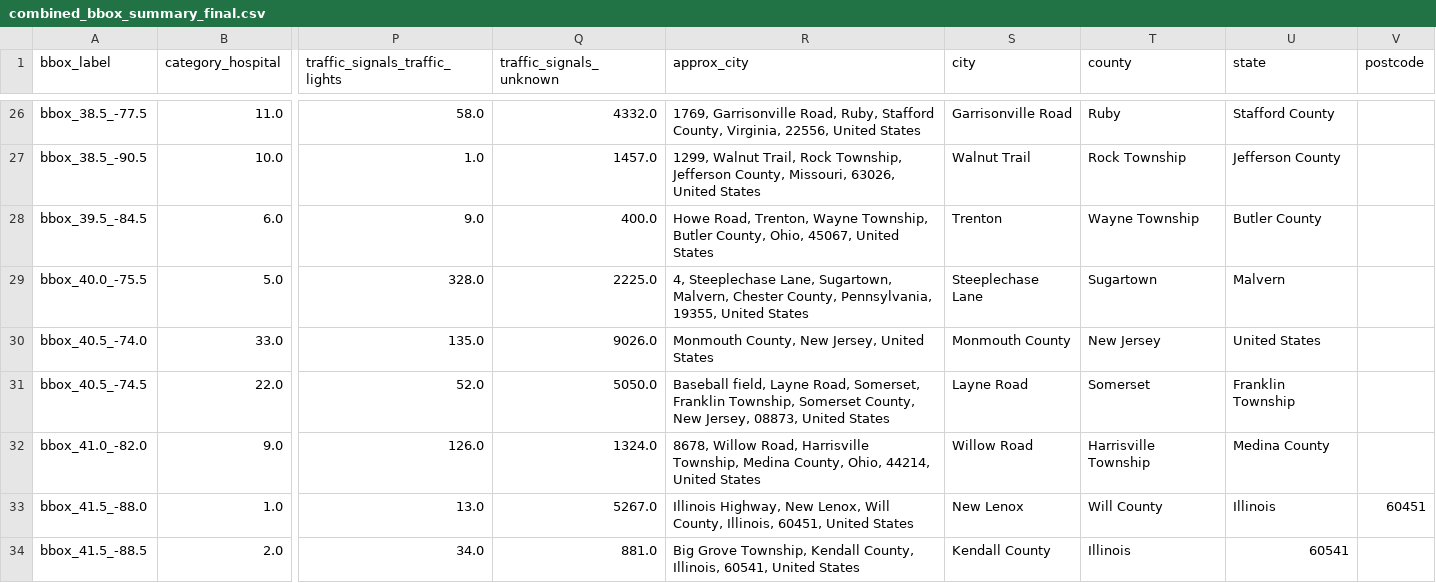
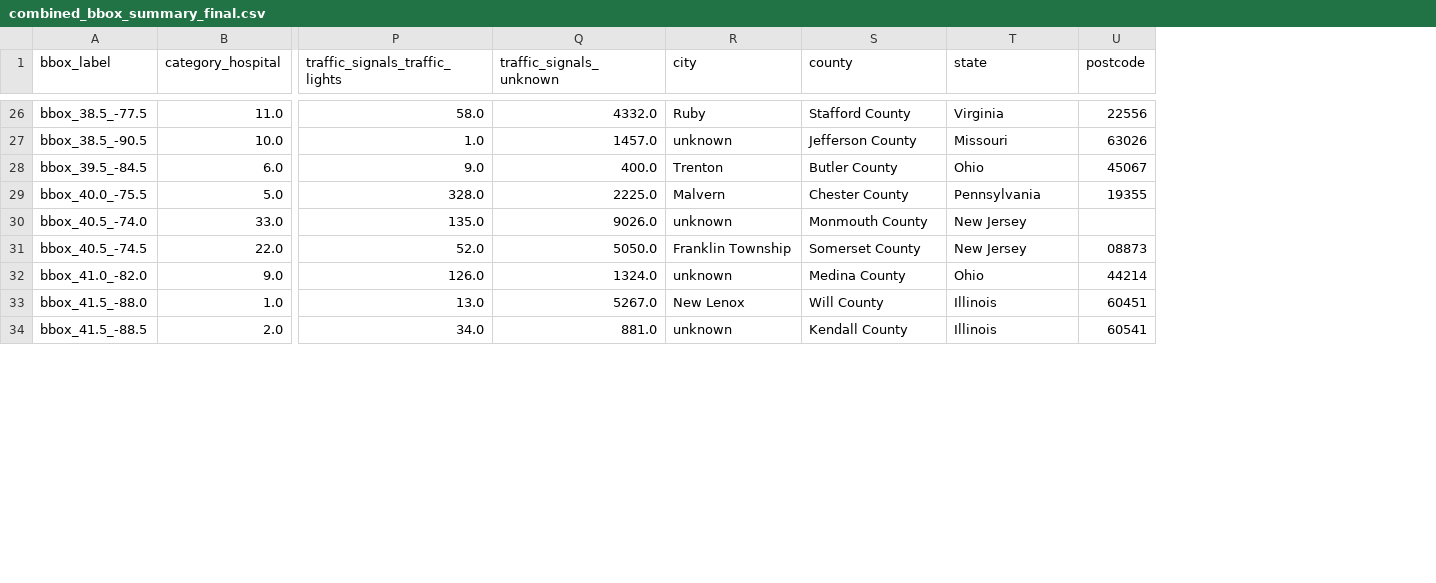
Before and after one commit to nicothinn/Traffic-Accidents-Airflow-Kafka, a CSV file: data/processed/combined_bbox_summary_final.csv, drawn as a sheet; only a part is shown, gaps mark what is left out; removed rows and columns are numbered as before the commit, all else as after; the diff covers the shown part only; the diff names each change by its address in the sheet, - before the commit and + after, or states it on an @@ line.

```diff
--- a/data/processed/combined_bbox_summary_final.csv
+++ b/data/processed/combined_bbox_summary_final.csv
-column R (approx_city), rows 26-34: 1769, Garrisonville Road, Ruby, Stafford County, Virginia, 22556, United States | 1299, Walnut Trail, Rock Township, Jefferson County, Missouri, 63026, United States | Howe Road, Trenton, Wayne Township, Butler County, Ohio, 45067, United States | 4, Steeplechase Lane, Sugartown, Malvern, Chester County, Pennsylvania, 19355, United States | Monmouth County, New Jersey, United States | Baseball field, Layne Road, Somerset, Franklin Township, Somerset County, New Jersey, 08873, United States | 8678, Willow Road, Harrisville Township, Medina County, Ohio, 44214, United States | Illinois Highway, New Lenox, Will County, Illinois, 60451, United States | Big Grove Township, Kendall County, Illinois, 60541, United States
-R26 (city): Garrisonville Road
+R26 (city): Ruby
-S26 (county): Ruby
+S26 (county): Stafford County
-T26 (state): Stafford County
+T26 (state): Virginia
-U26 (postcode): (empty)
+U26 (postcode): 22556
-R27 (city): Walnut Trail
+R27 (city): unknown
-S27 (county): Rock Township
+S27 (county): Jefferson County
-T27 (state): Jefferson County
+T27 (state): Missouri
-U27 (postcode): (empty)
+U27 (postcode): 63026
-S28 (county): Wayne Township
+S28 (county): Butler County
-T28 (state): Butler County
+T28 (state): Ohio
-U28 (postcode): (empty)
+U28 (postcode): 45067
-R29 (city): Steeplechase Lane
+R29 (city): Malvern
-S29 (county): Sugartown
+S29 (county): Chester County
-T29 (state): Malvern
+T29 (state): Pennsylvania
-U29 (postcode): (empty)
+U29 (postcode): 19355
-R30 (city): Monmouth County
+R30 (city): unknown
-S30 (county): New Jersey
+S30 (county): Monmouth County
-T30 (state): United States
+T30 (state): New Jersey
-R31 (city): Layne Road
+R31 (city): Franklin Township
-S31 (county): Somerset
+S31 (county): Somerset County
-T31 (state): Franklin Township
+T31 (state): New Jersey
-U31 (postcode): (empty)
+U31 (postcode): 08873
-R32 (city): Willow Road
+R32 (city): unknown
-S32 (county): Harrisville Township
+S32 (county): Medina County
-T32 (state): Medina County
+T32 (state): Ohio
-U32 (postcode): (empty)
+U32 (postcode): 44214
-R34 (city): Kendall County
+R34 (city): unknown
-S34 (county): Illinois
+S34 (county): Kendall County
-T34 (state): 60541
+T34 (state): Illinois
-U34 (postcode): (empty)
+U34 (postcode): 60541
```
Also changed, not shown: 70 edited cells elsewhere in this file, 4 other files.
